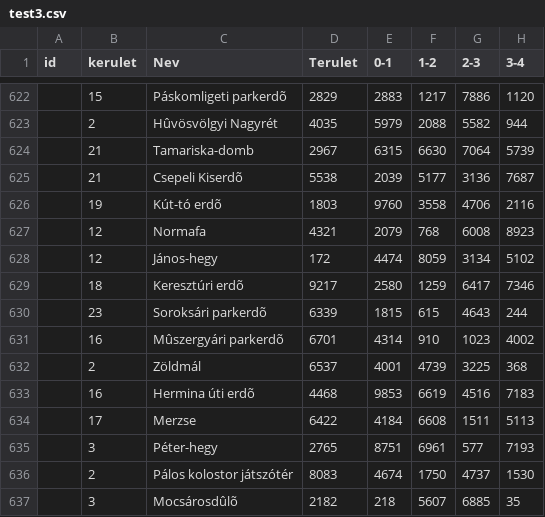
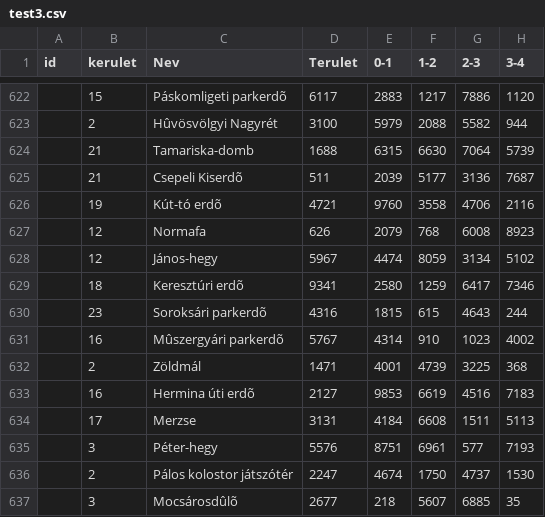
Before and after one commit to horn1994/ProjectGreenCity, a CSV file: test_data/test3.csv, drawn as a sheet; only a part is shown, gaps mark what is left out; the diff covers the shown part only; the diff names each change by its address in the sheet, - before the commit and + after, or states it on an @@ line.

```diff
--- a/test_data/test3.csv
+++ b/test_data/test3.csv
-D622 (Terulet): 2829
+D622 (Terulet): 6117
-D623 (Terulet): 4035
+D623 (Terulet): 3100
-D624 (Terulet): 2967
+D624 (Terulet): 1688
-D625 (Terulet): 5538
+D625 (Terulet): 511
-D626 (Terulet): 1803
+D626 (Terulet): 4721
-D627 (Terulet): 4321
+D627 (Terulet): 626
-D628 (Terulet): 172
+D628 (Terulet): 5967
-D629 (Terulet): 9217
+D629 (Terulet): 9341
-D630 (Terulet): 6339
+D630 (Terulet): 4316
-D631 (Terulet): 6701
+D631 (Terulet): 5767
-D632 (Terulet): 6537
+D632 (Terulet): 1471
-D633 (Terulet): 4468
+D633 (Terulet): 2127
-D634 (Terulet): 6422
+D634 (Terulet): 3131
-D635 (Terulet): 2765
+D635 (Terulet): 5576
-D636 (Terulet): 8083
+D636 (Terulet): 2247
-D637 (Terulet): 2182
+D637 (Terulet): 2677
```
Also changed, not shown: 27 edited cells elsewhere in this file, test_data/test1.csv, test_data/test2.csv, 5 other files.
